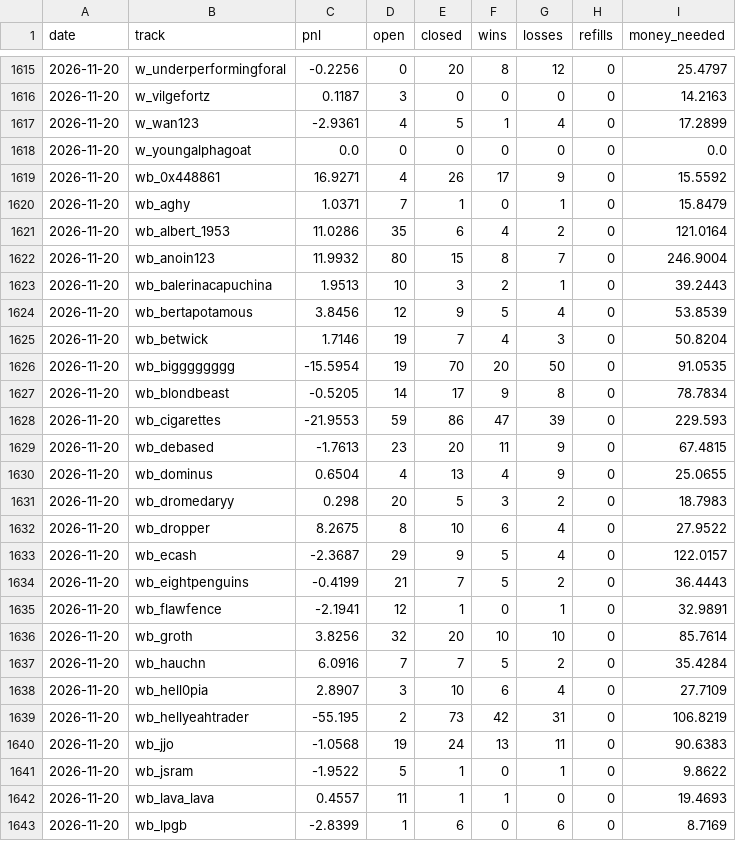
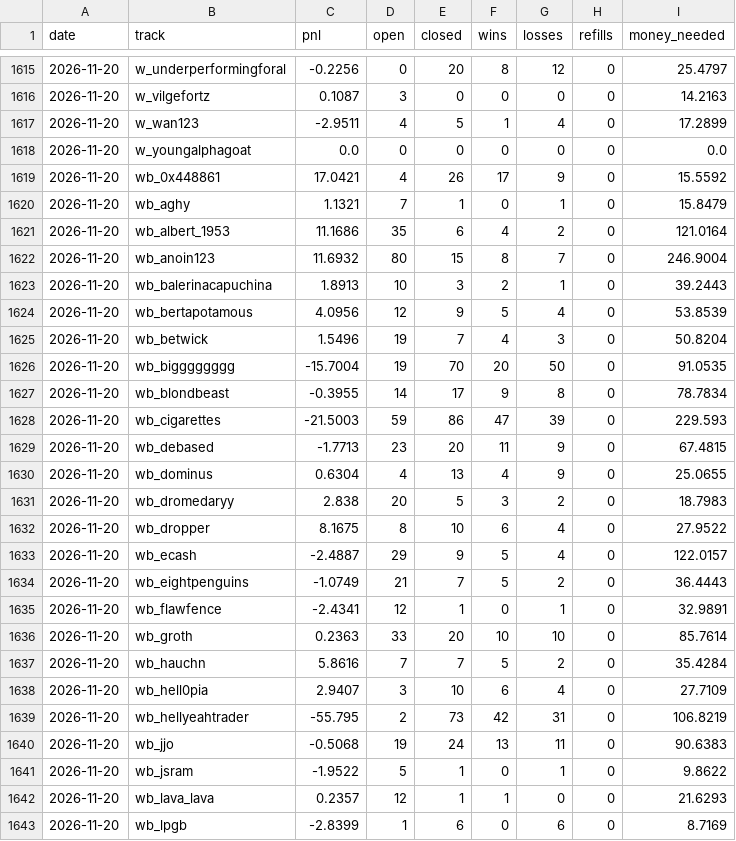
Before and after one commit to palsk1/poly-paper-bot, a CSV file: state/history.csv, drawn as a sheet; only a part is shown, gaps mark what is left out; the diff covers the shown part only.

```diff
--- a/state/history.csv
+++ b/state/history.csv
@@ -1615,29 +1615,29 @@ date,track,pnl,open,closed,wins,losses,refills,money_needed
 2026-11-20,w_underperformingforal,-0.2256,0,20,8,12,0,25.4797
-2026-11-20,w_vilgefortz,0.1187,3,0,0,0,0,14.2163
-2026-11-20,w_wan123,-2.9361,4,5,1,4,0,17.2899
+2026-11-20,w_vilgefortz,0.1087,3,0,0,0,0,14.2163
+2026-11-20,w_wan123,-2.9511,4,5,1,4,0,17.2899
 2026-11-20,w_youngalphagoat,0.0,0,0,0,0,0,0.0
-2026-11-20,wb_0x448861,16.9271,4,26,17,9,0,15.5592
-2026-11-20,wb_aghy,1.0371,7,1,0,1,0,15.8479
-2026-11-20,wb_albert_1953,11.0286,35,6,4,2,0,121.0164
-2026-11-20,wb_anoin123,11.9932,80,15,8,7,0,246.9004
-2026-11-20,wb_balerinacapuchina,1.9513,10,3,2,1,0,39.2443
-2026-11-20,wb_bertapotamous,3.8456,12,9,5,4,0,53.8539
-2026-11-20,wb_betwick,1.7146,19,7,4,3,0,50.8204
-2026-11-20,wb_bigggggggg,-15.5954,19,70,20,50,0,91.0535
-2026-11-20,wb_blondbeast,-0.5205,14,17,9,8,0,78.7834
-2026-11-20,wb_cigarettes,-21.9553,59,86,47,39,0,229.593
-2026-11-20,wb_debased,-1.7613,23,20,11,9,0,67.4815
-2026-11-20,wb_dominus,0.6504,4,13,4,9,0,25.0655
-2026-11-20,wb_dromedaryy,0.298,20,5,3,2,0,18.7983
-2026-11-20,wb_dropper,8.2675,8,10,6,4,0,27.9522
-2026-11-20,wb_ecash,-2.3687,29,9,5,4,0,122.0157
-2026-11-20,wb_eightpenguins,-0.4199,21,7,5,2,0,36.4443
-2026-11-20,wb_flawfence,-2.1941,12,1,0,1,0,32.9891
-2026-11-20,wb_groth,3.8256,32,20,10,10,0,85.7614
-2026-11-20,wb_hauchn,6.0916,7,7,5,2,0,35.4284
-2026-11-20,wb_hell0pia,2.8907,3,10,6,4,0,27.7109
-2026-11-20,wb_hellyeahtrader,-55.195,2,73,42,31,0,106.8219
-2026-11-20,wb_jjo,-1.0568,19,24,13,11,0,90.6383
+2026-11-20,wb_0x448861,17.0421,4,26,17,9,0,15.5592
+2026-11-20,wb_aghy,1.1321,7,1,0,1,0,15.8479
+2026-11-20,wb_albert_1953,11.1686,35,6,4,2,0,121.0164
+2026-11-20,wb_anoin123,11.6932,80,15,8,7,0,246.9004
+2026-11-20,wb_balerinacapuchina,1.8913,10,3,2,1,0,39.2443
+2026-11-20,wb_bertapotamous,4.0956,12,9,5,4,0,53.8539
+2026-11-20,wb_betwick,1.5496,19,7,4,3,0,50.8204
+2026-11-20,wb_bigggggggg,-15.7004,19,70,20,50,0,91.0535
+2026-11-20,wb_blondbeast,-0.3955,14,17,9,8,0,78.7834
+2026-11-20,wb_cigarettes,-21.5003,59,86,47,39,0,229.593
+2026-11-20,wb_debased,-1.7713,23,20,11,9,0,67.4815
+2026-11-20,wb_dominus,0.6304,4,13,4,9,0,25.0655
+2026-11-20,wb_dromedaryy,2.838,20,5,3,2,0,18.7983
+2026-11-20,wb_dropper,8.1675,8,10,6,4,0,27.9522
+2026-11-20,wb_ecash,-2.4887,29,9,5,4,0,122.0157
+2026-11-20,wb_eightpenguins,-1.0749,21,7,5,2,0,36.4443
+2026-11-20,wb_flawfence,-2.4341,12,1,0,1,0,32.9891
+2026-11-20,wb_groth,0.2363,33,20,10,10,0,85.7614
+2026-11-20,wb_hauchn,5.8616,7,7,5,2,0,35.4284
+2026-11-20,wb_hell0pia,2.9407,3,10,6,4,0,27.7109
+2026-11-20,wb_hellyeahtrader,-55.795,2,73,42,31,0,106.8219
+2026-11-20,wb_jjo,-0.5068,19,24,13,11,0,90.6383
 2026-11-20,wb_jsram,-1.9522,5,1,0,1,0,9.8622
-2026-11-20,wb_lava_lava,0.4557,11,1,1,0,0,19.4693
+2026-11-20,wb_lava_lava,0.2357,12,1,1,0,0,21.6293
 2026-11-20,wb_lpgb,-2.8399,1,6,0,6,0,8.7169
```
Also changed, not shown: 108 edited cells elsewhere in this file, 10 other files.
